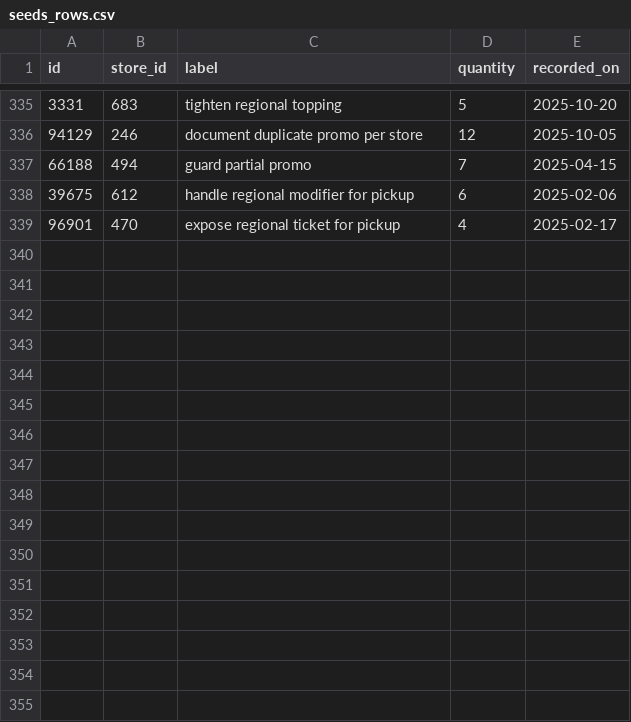
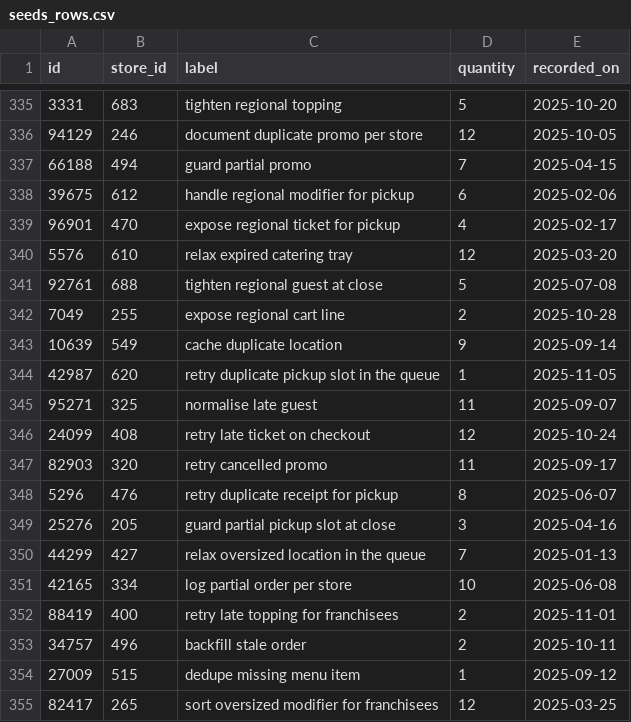
Before and after one commit to wwtdigital/copperpot-pricing-pipeline, a CSV file: seeds/generated/seeds_rows.csv, drawn as a sheet; only a part is shown, gaps mark what is left out.

Commit message:
more changes

```diff
--- a/seeds/generated/seeds_rows.csv
+++ b/seeds/generated/seeds_rows.csv
@@ -339 +339,17 @@ id,store_id,label,quantity,recorded_on
 96901,470,expose regional ticket for pickup,4,2025-02-17
+5576,610,relax expired catering tray,12,2025-03-20
+92761,688,tighten regional guest at close,5,2025-07-08
+7049,255,expose regional cart line,2,2025-10-28
+10639,549,cache duplicate location,9,2025-09-14
+42987,620,retry duplicate pickup slot in the queue,1,2025-11-05
+95271,325,normalise late guest,11,2025-09-07
+24099,408,retry late ticket on checkout,12,2025-10-24
+82903,320,retry cancelled promo,11,2025-09-17
+5296,476,retry duplicate receipt for pickup,8,2025-06-07
+25276,205,guard partial pickup slot at close,3,2025-04-16
+44299,427,relax oversized location in the queue,7,2025-01-13
+42165,334,log partial order per store,10,2025-06-08
+88419,400,retry late topping for franchisees,2,2025-11-01
+34757,496,backfill stale order,2,2025-10-11
+27009,515,dedupe missing menu item,1,2025-09-12
+82417,265,sort oversized modifier for franchisees,12,2025-03-25
```
